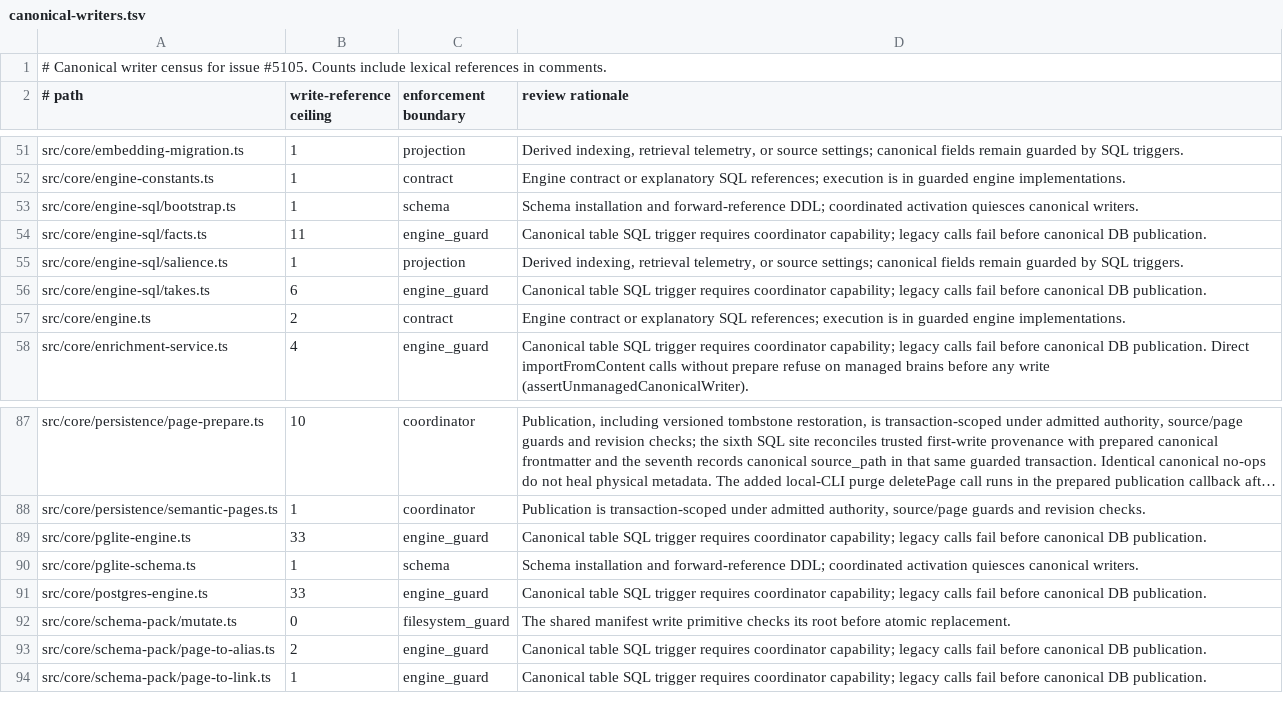
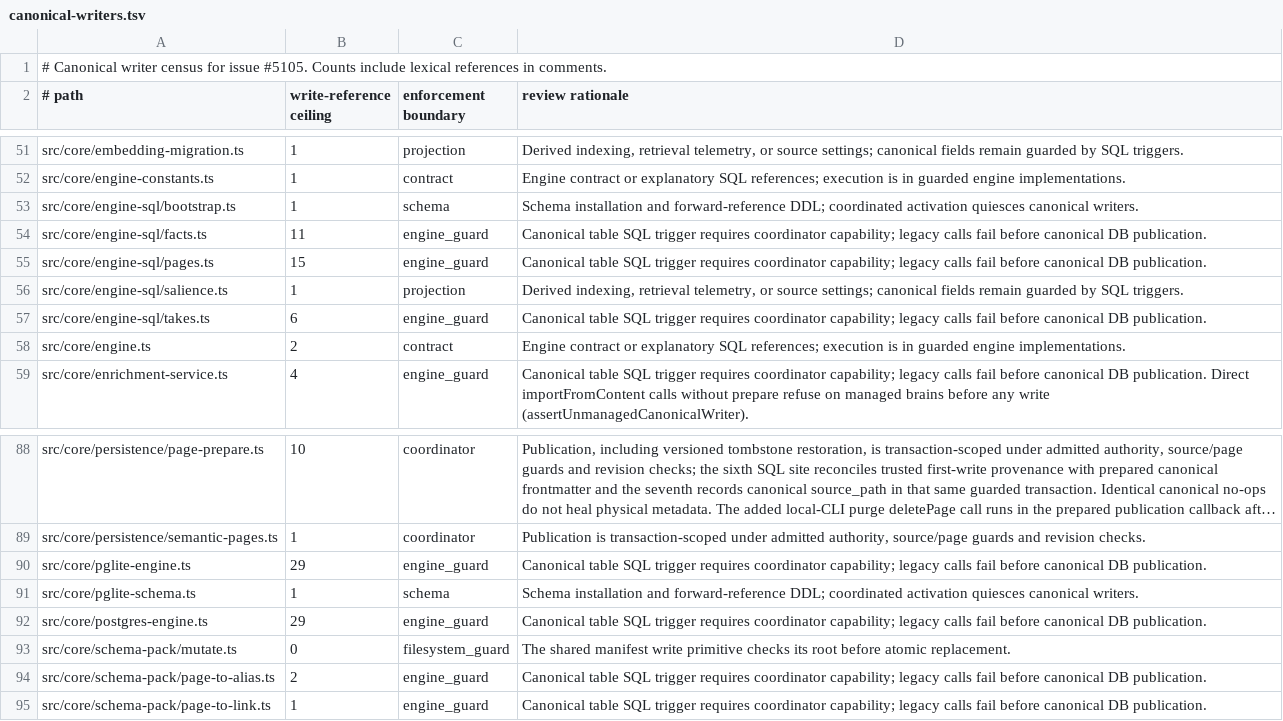
Before and after one commit to Margok1987/gbrain, a TSV file: docs/architecture/canonical-writers.tsv, drawn as a sheet; only a part is shown, gaps mark what is left out; long unchanged cells end in …; addresses are those after the commit; the diff names each change by its address in the sheet, - before the commit and + after, or states it on an @@ line.

```diff
--- a/docs/architecture/canonical-writers.tsv
+++ b/docs/architecture/canonical-writers.tsv
+row 55: src/core/engine-sql/pages.ts | 15 | engine_guard | Canonical table SQL trigger requires coordinator capability; legacy calls fail before canonical DB publication.
-B90 (write-reference ceiling): 33
+B90 (write-reference ceiling): 29
-B92 (write-reference ceiling): 33
+B92 (write-reference ceiling): 29
```
Also changed, not shown: scripts/engine-sql-baseline.tsv, scripts/module-size-limits.tsv, 12 other files.
